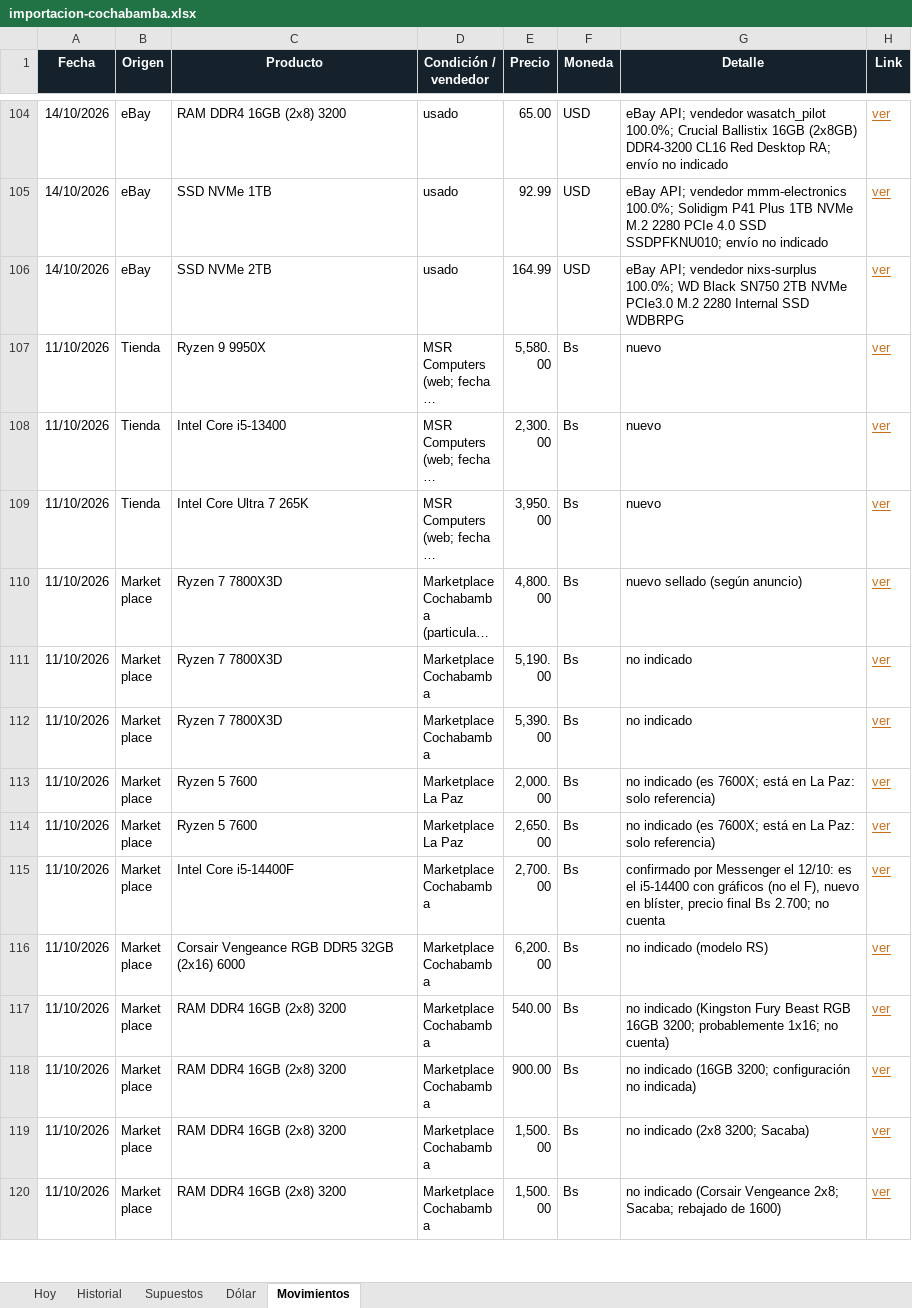
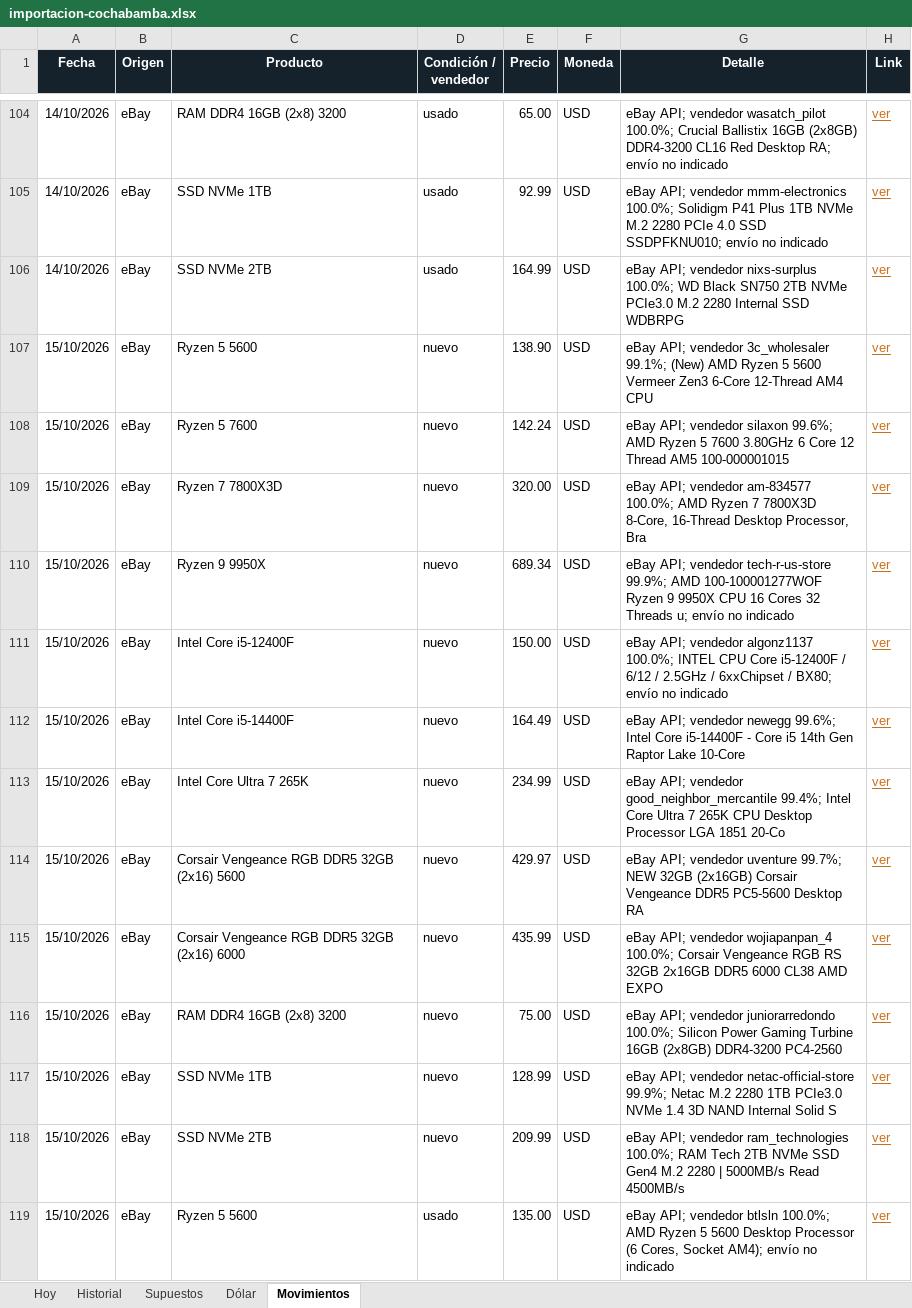
Before and after one commit to Santi491/Claude-, an Excel workbook: importacion-cochabamba.xlsx, sheet Movimientos, drawn as a sheet; only a part is shown, gaps mark what is left out; the shorter side is filled out with more unchanged rows; long unchanged cells end in …; values as stored, in another font and other column widths than the file's, no borders; table styles not drawn; the diff covers the shown part only; the diff names each change by its address in the sheet, - before the commit and + after, or states it on an @@ line.

```diff
--- a/importacion-cochabamba.xlsx (sheet Movimientos)
+++ b/importacion-cochabamba.xlsx (sheet Movimientos)
+row 107: 15/10/2026 | eBay | Ryzen 5 5600 | nuevo | 138.90 | USD | eBay API; vendedor 3c_wholesaler 99.1%; (New) AMD Ryzen 5 5600 Vermeer Zen3 6-Core 12-Thread AM4 CPU | ver
+row 108: 15/10/2026 | eBay | Ryzen 5 7600 | nuevo | 142.24 | USD | eBay API; vendedor silaxon 99.6%; AMD Ryzen 5 7600 3.80GHz 6 Core 12 Thread AM5 100-000001015 | ver
+row 109: 15/10/2026 | eBay | Ryzen 7 7800X3D | nuevo | 320.00 | USD | eBay API; vendedor am-834577 100.0%; AMD Ryzen 7 7800X3D 8-Core, 16-Thread Desktop Processor, Bra | ver
+row 110: 15/10/2026 | eBay | Ryzen 9 9950X | nuevo | 689.34 | USD | eBay API; vendedor tech-r-us-store 99.9%; AMD 100-100001277WOF Ryzen 9 9950X CPU 16 Cores 32 Threads u; envío no indicado | ver
+row 111: 15/10/2026 | eBay | Intel Core i5-12400F | nuevo | 150.00 | USD | eBay API; vendedor algonz1137 100.0%; INTEL CPU Core i5-12400F / 6/12 / 2.5GHz / 6xxChipset / BX80; envío no indicado | ver
+row 112: 15/10/2026 | eBay | Intel Core i5-14400F | nuevo | 164.49 | USD | eBay API; vendedor newegg 99.6%; Intel Core i5-14400F - Core i5 14th Gen Raptor Lake 10-Core | ver
+row 113: 15/10/2026 | eBay | Intel Core Ultra 7 265K | nuevo | 234.99 | USD | eBay API; vendedor good_neighbor_mercantile 99.4%; Intel Core Ultra 7 265K CPU Desktop Processor LGA 1851 20-Co | ver
+row 114: 15/10/2026 | eBay | Corsair Vengeance RGB DDR5 32GB (2x16) 5600 | nuevo | 429.97 | USD | eBay API; vendedor uventure 99.7%; NEW 32GB (2x16GB) Corsair Vengeance DDR5 PC5-5600 Desktop RA | ver
+row 115: 15/10/2026 | eBay | Corsair Vengeance RGB DDR5 32GB (2x16) 6000 | nuevo | 435.99 | USD | eBay API; vendedor wojiapanpan_4 100.0%; Corsair Vengeance RGB RS 32GB 2x16GB DDR5 6000 CL38 AMD EXPO | ver
+row 116: 15/10/2026 | eBay | RAM DDR4 16GB (2x8) 3200 | nuevo | 75.00 | USD | eBay API; vendedor juniorarredondo 100.0%; Silicon Power Gaming Turbine 16GB (2x8GB) DDR4-3200 PC4-2560 | ver
+row 117: 15/10/2026 | eBay | SSD NVMe 1TB | nuevo | 128.99 | USD | eBay API; vendedor netac-official-store 99.9%; Netac M.2 2280 1TB PCIe3.0 NVMe 1.4 3D NAND Internal Solid S | ver
+row 118: 15/10/2026 | eBay | SSD NVMe 2TB | nuevo | 209.99 | USD | eBay API; vendedor ram_technologies 100.0%; RAM Tech 2TB NVMe SSD Gen4 M.2 2280 | 5000MB/s Read 4500MB/s | ver
+row 119: 15/10/2026 | eBay | Ryzen 5 5600 | usado | 135.00 | USD | eBay API; vendedor btlsln 100.0%; AMD Ryzen 5 5600 Desktop Processor (6 Cores, Socket AM4); envío no indicado | ver
```
Also changed, not shown: 13 added rows elsewhere in this sheet, sheet Historial, sheet Hoy, sheet Dólar, 10 other files.
